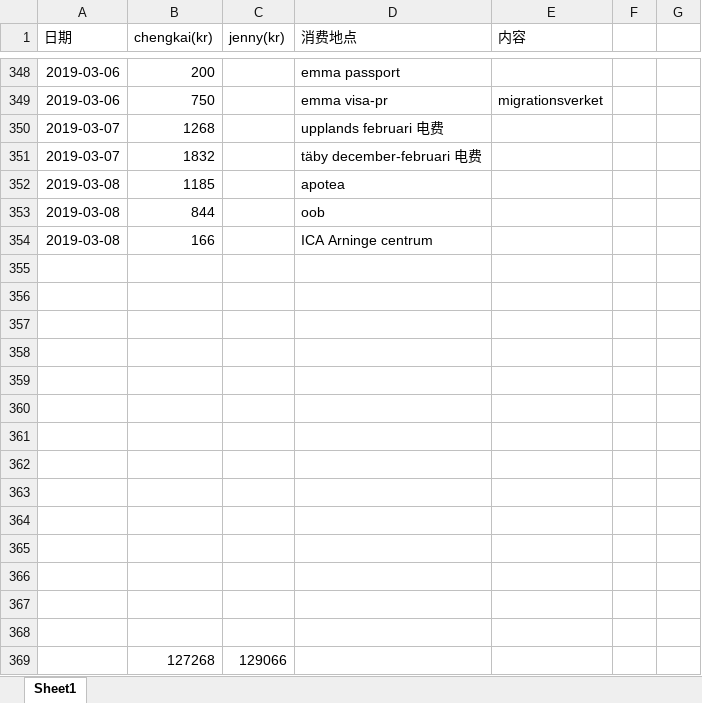
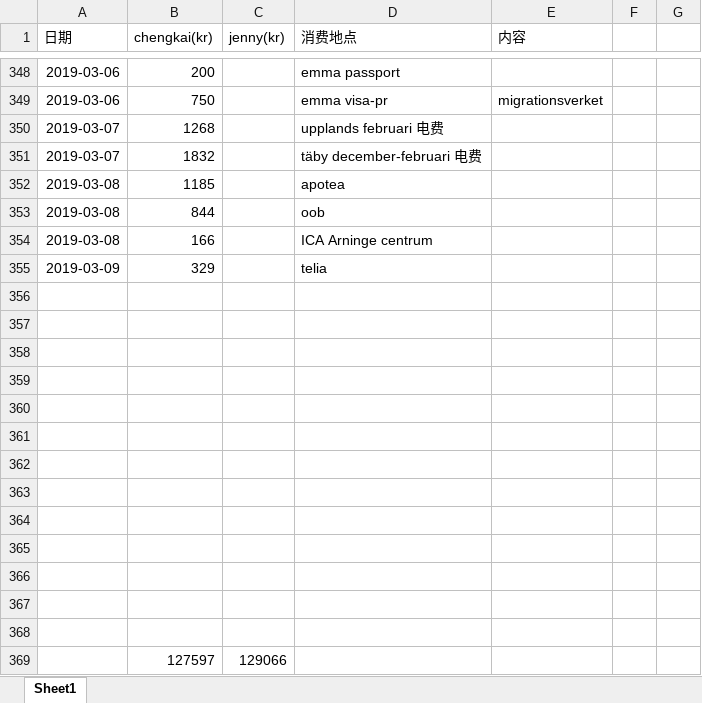
Before and after one commit to yanhuanwang/cost, an Excel workbook: Cost.xlsx, sheet Sheet1, drawn as a sheet; only a part is shown, gaps mark what is left out; values as stored, in another font and other column widths than the file's, no borders; conditional formats not drawn; removed rows and columns are numbered as before the commit, all else as after; the diff names each change by its address in the sheet, - before the commit and + after, or states it on an @@ line.

Commit message:
20190309

```diff
--- a/Cost.xlsx (sheet Sheet1)
+++ b/Cost.xlsx (sheet Sheet1)
+row 355: 2019-03-09 | 329 |  | telia
-row 369: (empty)
+row 369:  | 127597 | 129066
-row 369:  | 127268 | 129066
```
